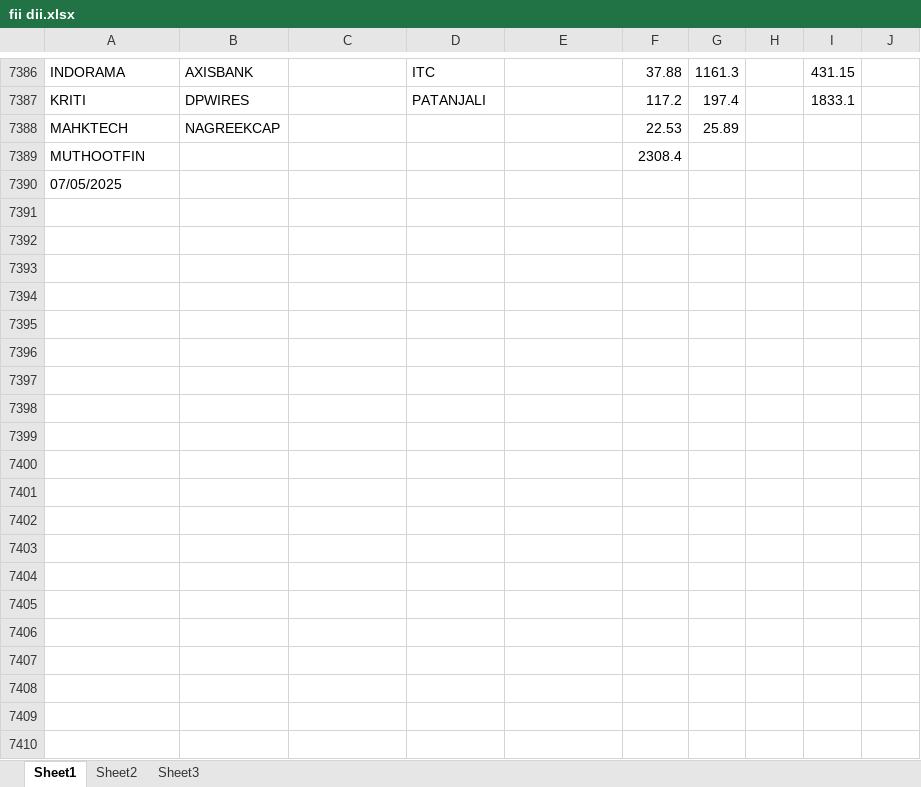
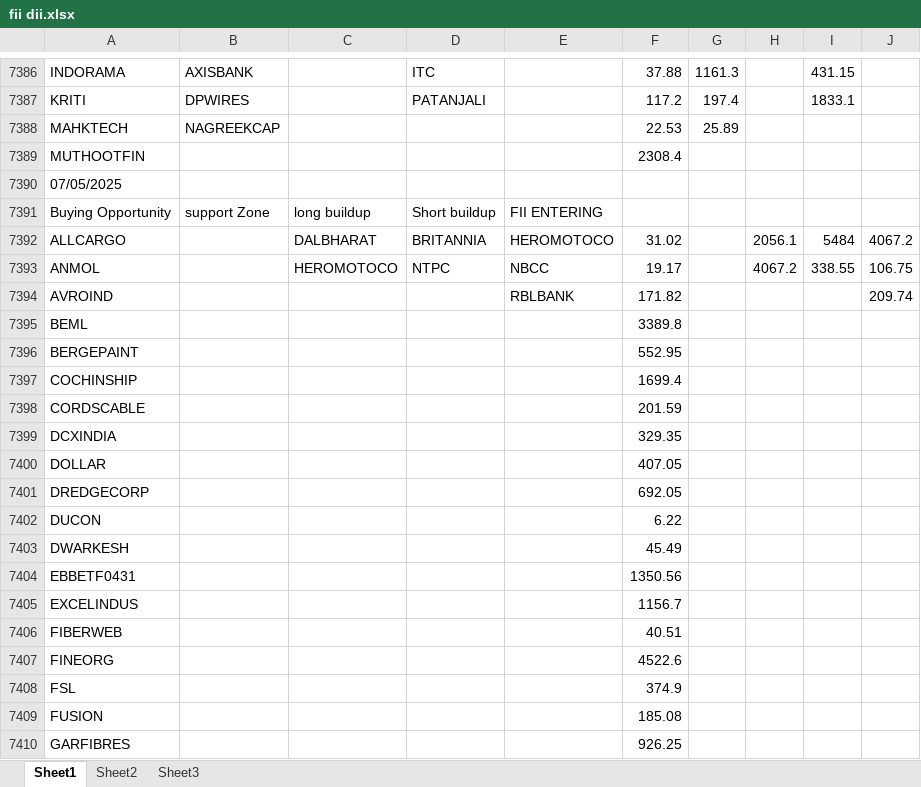
Before and after one commit to amirathor/Story, an Excel workbook: fii dii.xlsx, sheet Sheet1, drawn as a sheet; only a part is shown, gaps mark what is left out; values as stored, in another font and other column widths than the file's, no borders; the diff covers the shown part only; the diff names each change by its address in the sheet, - before the commit and + after, or states it on an @@ line.

```diff
--- a/fii dii.xlsx (sheet Sheet1)
+++ b/fii dii.xlsx (sheet Sheet1)
+row 7391: Buying Opportunity | support Zone | long buildup | Short buildup | FII ENTERING
+row 7392: ALLCARGO |  | DALBHARAT | BRITANNIA | HEROMOTOCO | 31.02 |  | 2056.1 | 5484 | 4067.2
+row 7393: ANMOL |  | HEROMOTOCO | NTPC | NBCC | 19.17 |  | 4067.2 | 338.55 | 106.75
+row 7394: AVROIND |  |  |  | RBLBANK | 171.82 |  |  |  | 209.74
+row 7395: BEML |  |  |  |  | 3389.8
+row 7396: BERGEPAINT |  |  |  |  | 552.95
+row 7397: COCHINSHIP |  |  |  |  | 1699.4
+row 7398: CORDSCABLE |  |  |  |  | 201.59
+row 7399: DCXINDIA |  |  |  |  | 329.35
+row 7400: DOLLAR |  |  |  |  | 407.05
+row 7401: DREDGECORP |  |  |  |  | 692.05
+row 7402: DUCON |  |  |  |  | 6.22
+row 7403: DWARKESH |  |  |  |  | 45.49
+row 7404: EBBETF0431 |  |  |  |  | 1350.56
+row 7405: EXCELINDUS |  |  |  |  | 1156.7
+row 7406: FIBERWEB |  |  |  |  | 40.51
+row 7407: FINEORG |  |  |  |  | 4522.6
+row 7408: FSL |  |  |  |  | 374.9
+row 7409: FUSION |  |  |  |  | 185.08
+row 7410: GARFIBRES |  |  |  |  | 926.25
```
Also changed, not shown: 112 added rows elsewhere in this sheet, fidi.xlsx, 2 other files.
